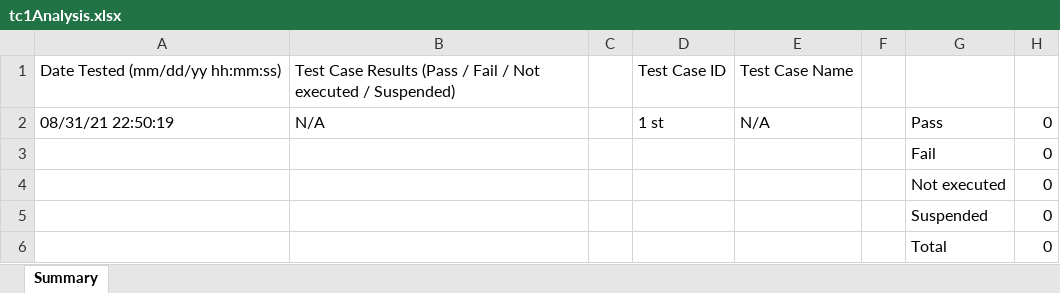
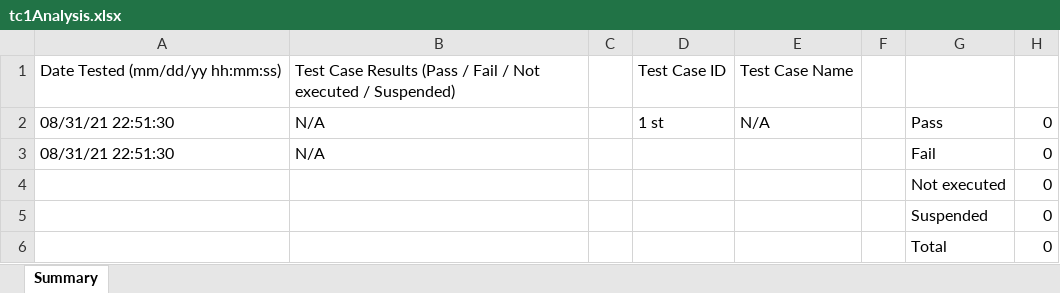
Before and after one commit to juichitaka/TestManagementSolution, an Excel workbook: Reports/my_basic/tc1Analysis.xlsx, sheet Summary, drawn as a sheet; values as stored, in another font and other column widths than the file's, no borders; the diff names each change by its address in the sheet, - before the commit and + after, or states it on an @@ line.

```diff
--- a/Reports/my_basic/tc1Analysis.xlsx (sheet Summary)
+++ b/Reports/my_basic/tc1Analysis.xlsx (sheet Summary)
-A2: 08/31/21 22:50:19
+A2: 08/31/21 22:51:30
-A3: (empty)
+A3: 08/31/21 22:51:30
-B3: (empty)
+B3: N/A
```
Also changed, not shown: Reports/TotalAnalysis.xlsx, Reports/my_basic/3rd.xlsx, 4 other files.
